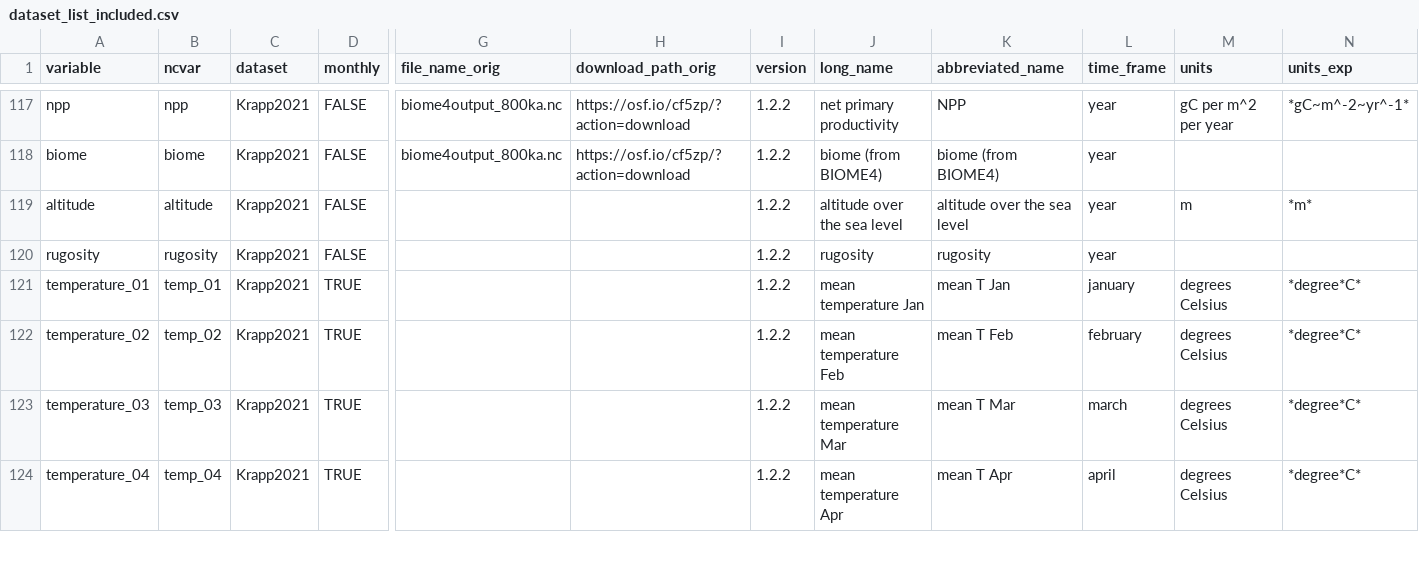
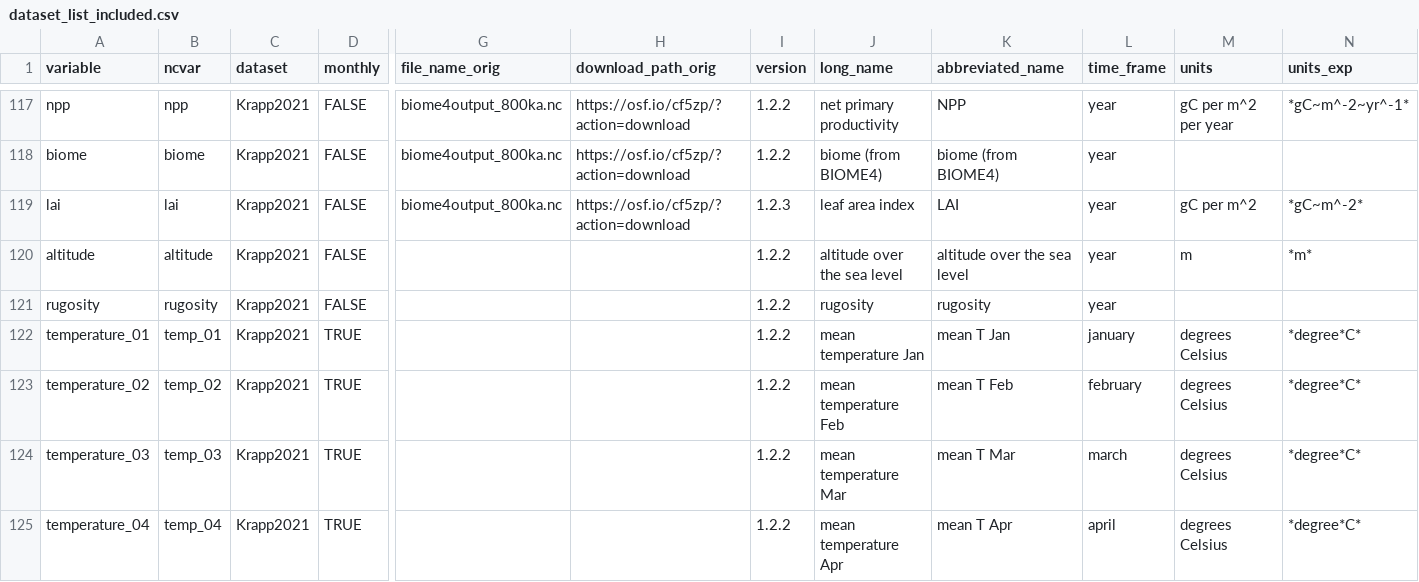
Before and after one commit to EvolEcolGroup/pastclim, a CSV file: inst/rawdata_scripts/data_files/dataset_list_included.csv, drawn as a sheet; only a part is shown, gaps mark what is left out; rows hold the shown columns only; the diff names each change by its address in the sheet, - before the commit and + after, or states it on an @@ line.

Commit message:
partial table update

```diff
--- a/inst/rawdata_scripts/data_files/dataset_list_included.csv
+++ b/inst/rawdata_scripts/data_files/dataset_list_included.csv
+row 119: lai | lai | Krapp2021 | FALSE | biome4output_800ka.nc | https://osf.io/cf5zp/?action=download | 1.2.3 | leaf area index | LAI | year | gC per m^2 | *gC~m^-2*
```
